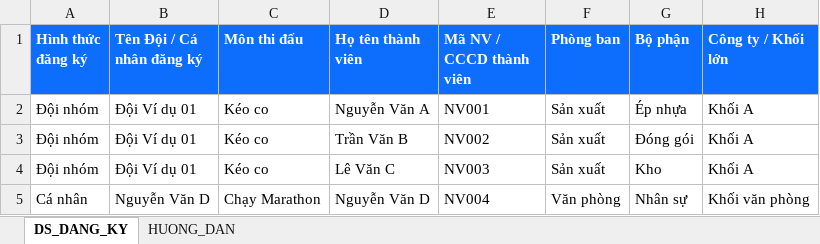
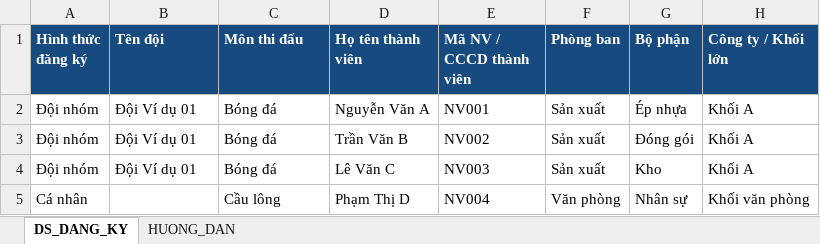
Before and after one commit to elbalosnocni/hoithao, an Excel workbook: Mau_Import_Dang_Ky_Hoi_Thao.xlsx, sheet DS_DANG_KY, drawn as a sheet; values as stored, in another font and other column widths than the file's, no borders; the diff names each change by its address in the sheet, - before the commit and + after, or states it on an @@ line.

```diff
--- a/Mau_Import_Dang_Ky_Hoi_Thao.xlsx (sheet DS_DANG_KY)
+++ b/Mau_Import_Dang_Ky_Hoi_Thao.xlsx (sheet DS_DANG_KY)
-A1:H1 fill: #0D6EFD
+A1:H1 fill: #174A7E
-B1: Tên Đội / Cá nhân đăng ký
+B1: Tên đội
-C2:C4 (Môn thi đấu): Kéo co
+C2:C4 (Môn thi đấu): Bóng đá
-B5 (Tên đội): Nguyễn Văn D
+B5 (Tên đội): (empty)
-C5 (Môn thi đấu): Chạy Marathon
+C5 (Môn thi đấu): Cầu lông
-D5 (Họ tên thành viên): Nguyễn Văn D
+D5 (Họ tên thành viên): Phạm Thị D
```
Also changed, not shown: sheet HUONG_DAN, 2 other files.
